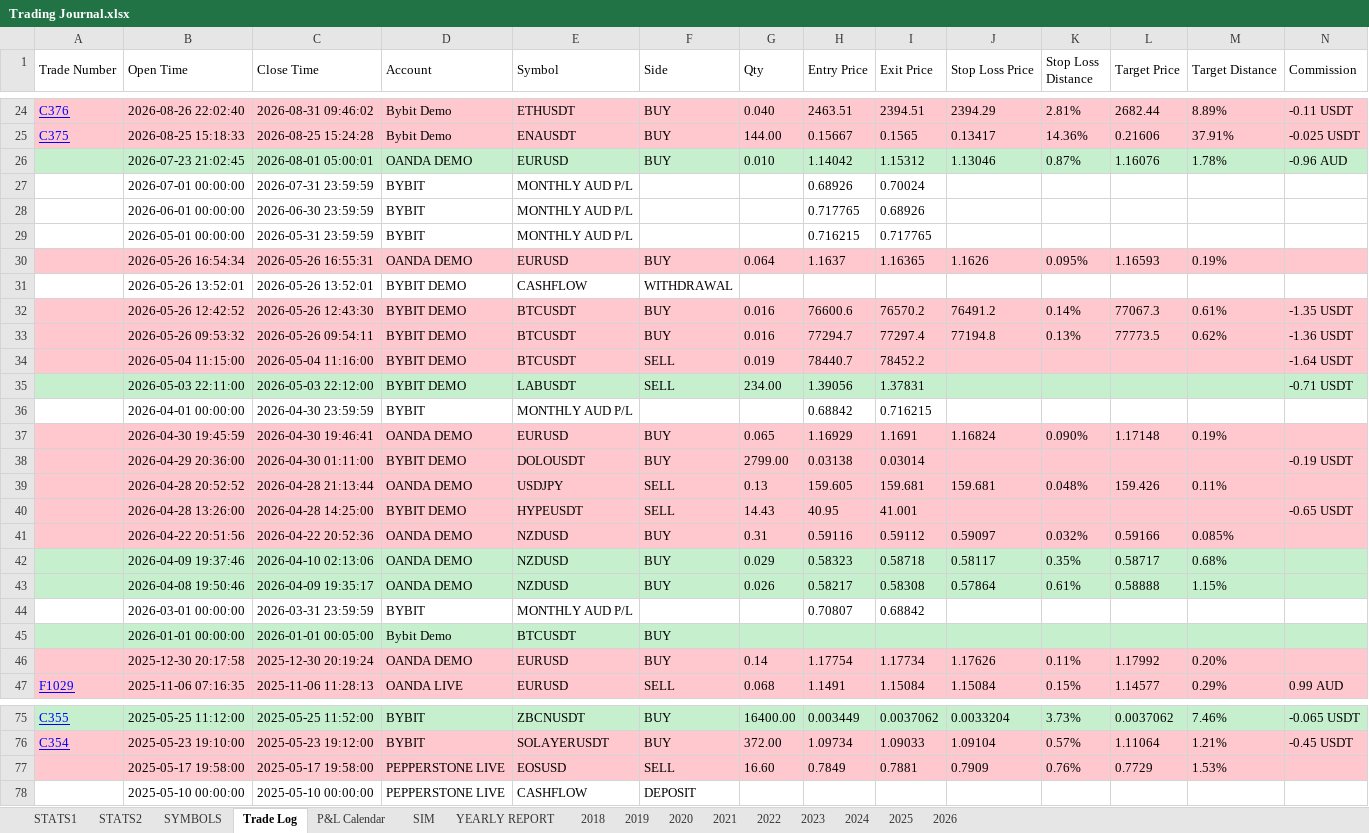
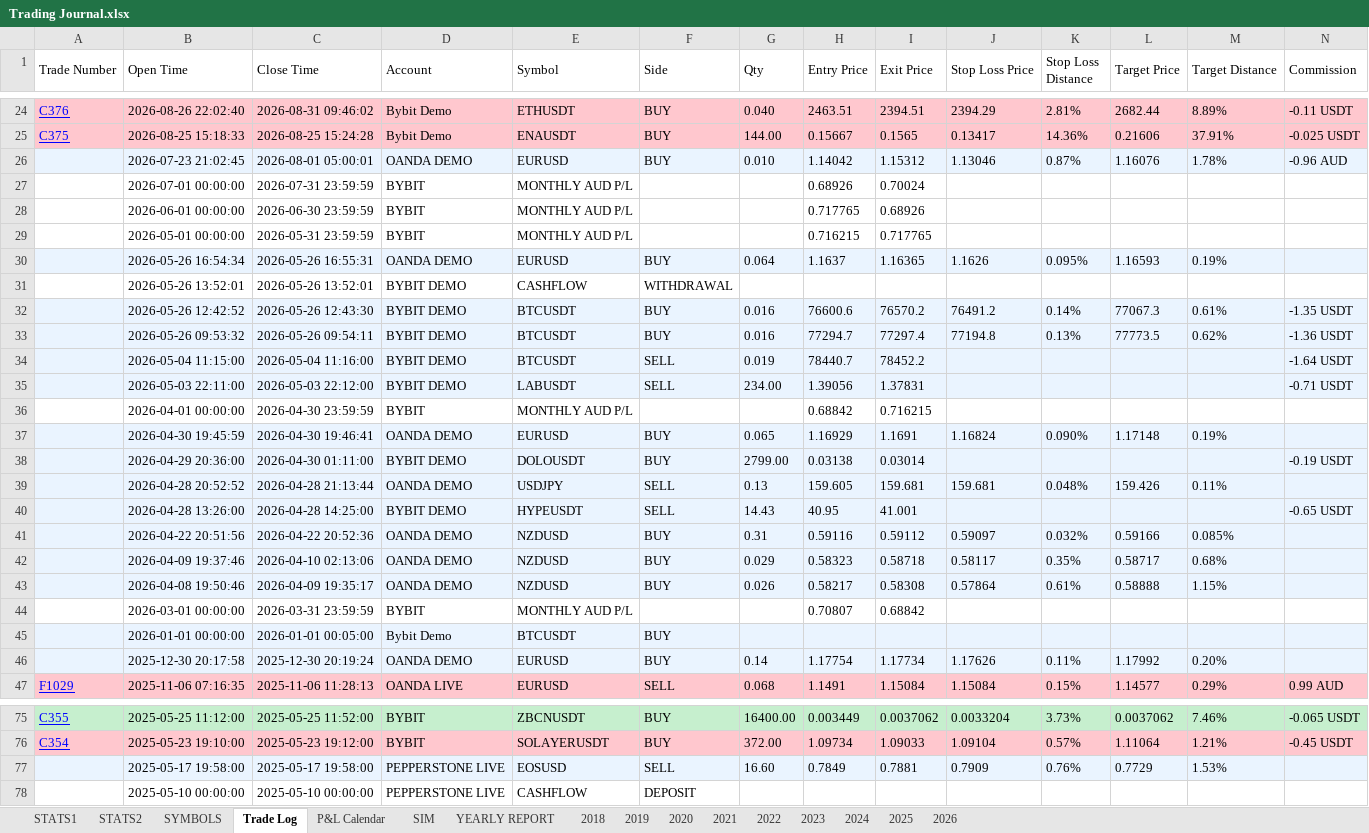
Before and after one commit to alexpsym/CODEX, an Excel workbook: journal/Trading Journal.xlsx, sheet Trade Log, drawn as a sheet; only a part is shown, gaps mark what is left out; values as stored, in another font and other column widths than the file's, no borders; conditional formats not drawn; the diff covers the shown part only; the diff names each change by its address in the sheet, - before the commit and + after, or states it on an @@ line.

Commit message:
Give marked test trades a light blue Trade Log base fill

```diff
--- a/journal/Trading Journal.xlsx (sheet Trade Log)
+++ b/journal/Trading Journal.xlsx (sheet Trade Log)
-A26:N26 fill: #C6EFCE
+A26:N26 fill: #EAF4FF
-A30:N30 fill: #FFC7CE
+A30:N30 fill: #EAF4FF
-A32:N34 fill: #FFC7CE
+A32:N34 fill: #EAF4FF
-A35:N35 fill: #C6EFCE
+A35:N35 fill: #EAF4FF
-A37:N41 fill: #FFC7CE
+A37:N41 fill: #EAF4FF
-A42:N43 fill: #C6EFCE
+A42:N43 fill: #EAF4FF
-A45:N45 fill: #C6EFCE
+A45:N45 fill: #EAF4FF
-A46:N46 fill: #FFC7CE
+A46:N46 fill: #EAF4FF
-A77:N77 fill: #FFC7CE
+A77:N77 fill: #EAF4FF
```
Also changed, not shown: cell formats elsewhere in this sheet, 3 other files.
